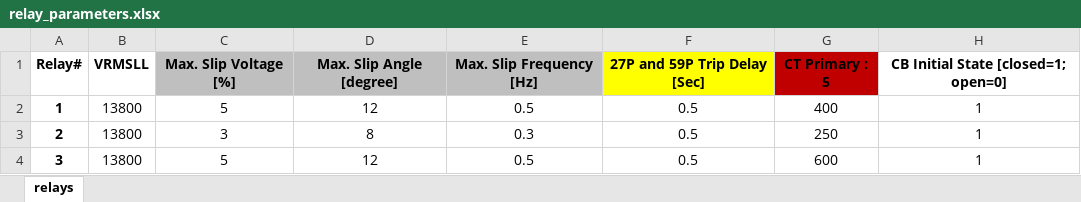
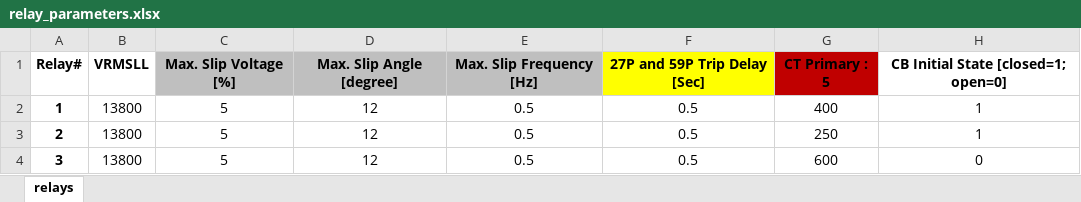
Before and after one commit to PowerSystemsHIL/EPHCC, an Excel workbook: DistributionSystems/SimulinkOpal/Relay_Test/relay_settings/relay_parameters.xlsx, sheet relays, drawn as a sheet; only a part is shown; values as stored, in another font and other column widths than the file's, no borders; charts and pictures not drawn; the diff names each change by its address in the sheet, - before the commit and + after, or states it on an @@ line.

Commit message:
varied the initial condition to test the relay-breaker combination. - Noticed problems when starting the breaker initially open

```diff
--- a/DistributionSystems/SimulinkOpal/Relay_Test/relay_settings/relay_parameters.xlsx (sheet relays)
+++ b/DistributionSystems/SimulinkOpal/Relay_Test/relay_settings/relay_parameters.xlsx (sheet relays)
-C3: 3
+C3: 5
-D3: 8
+D3: 12
-E3: 0.3
+E3: 0.5
-H4: 1
+H4: 0
```
